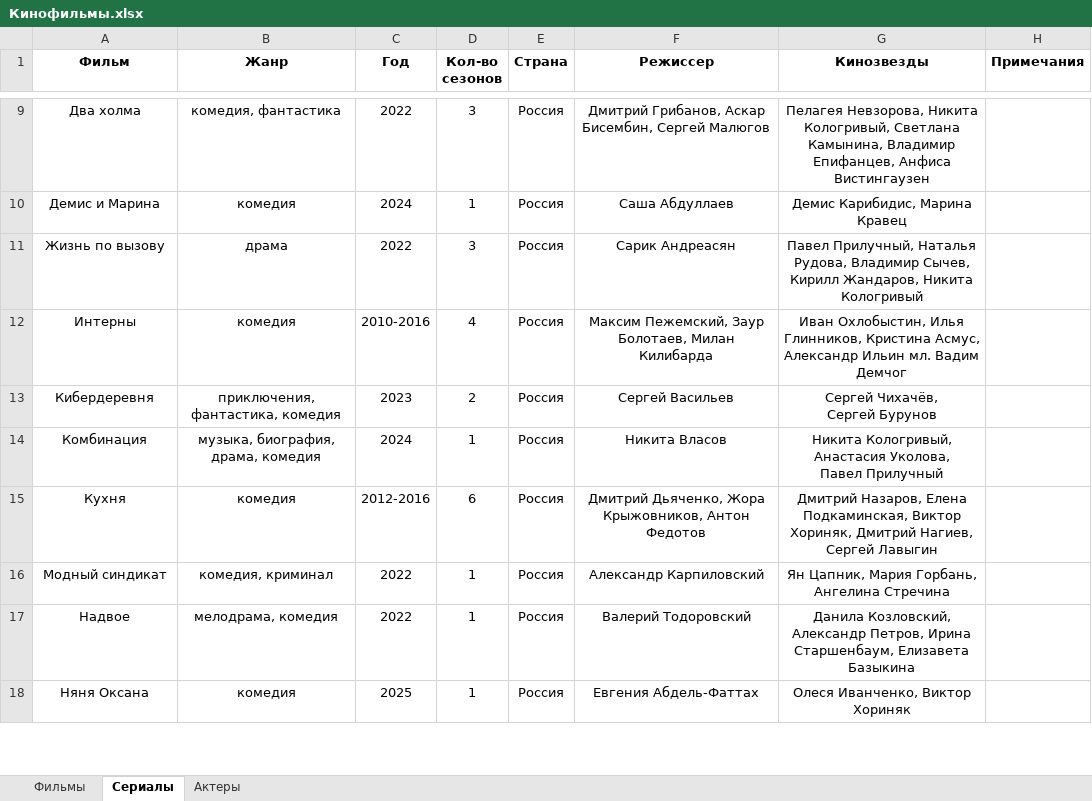
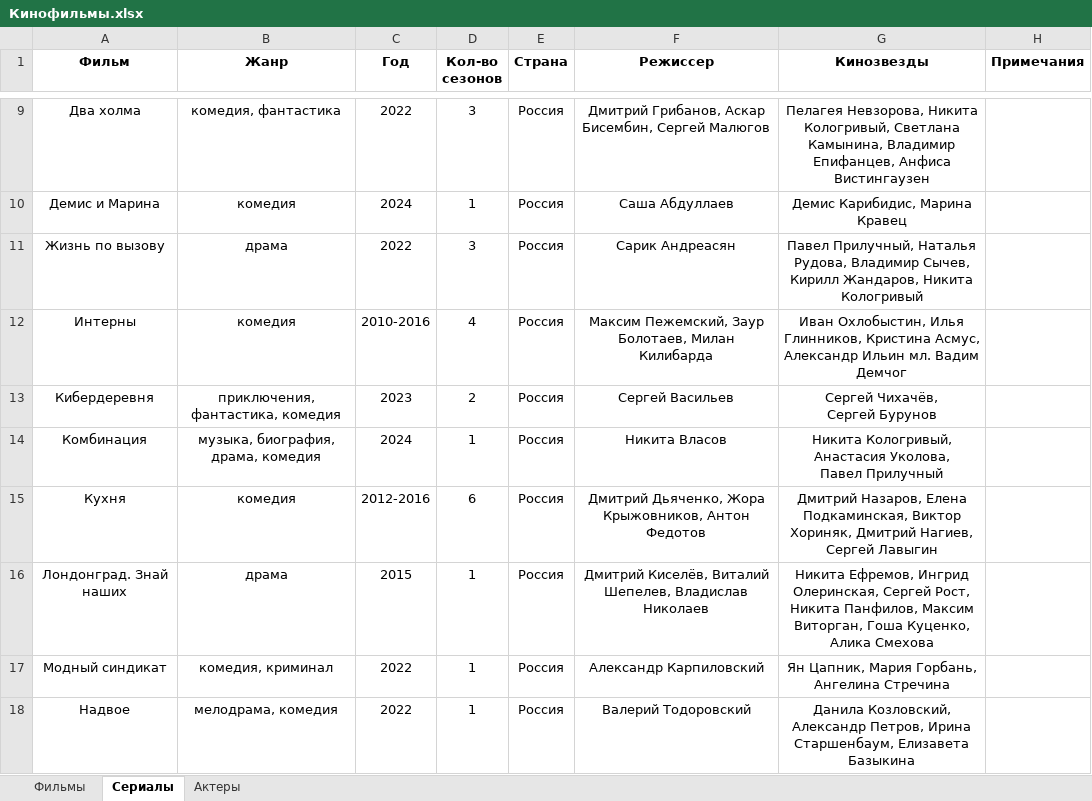
Before and after one commit to vster/Excel, an Excel workbook: Анализ/Кино/Кинофильмы.xlsx, sheet Сериалы, drawn as a sheet; only a part is shown, gaps mark what is left out; the shorter side is filled out with more unchanged rows; values as stored, in another font and other column widths than the file's, no borders; ↵ is a line break in a cell; the diff names each change by its address in the sheet, - before the commit and + after, or states it on an @@ line.

```diff
--- a/Анализ/Кино/Кинофильмы.xlsx (sheet Сериалы)
+++ b/Анализ/Кино/Кинофильмы.xlsx (sheet Сериалы)
+row 16: Лондонград. Знай наших | драма | 2015 | 1 | Россия | Дмитрий Киселёв, Виталий Шепелев, Владислав Николаев | Никита Ефремов, Ингрид Олеринская, Сергей Рост, Никита Панфилов, Максим Виторган, Гоша Куценко, ↵ Алика Смехова
```
Also changed, not shown: sheet Актеры.
